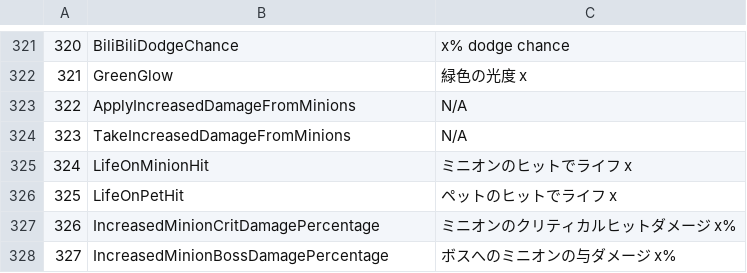
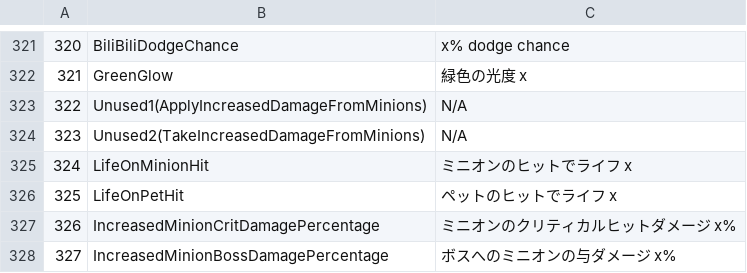
Before and after one commit to KujoYuki/CoreKeeperCharaDataEditor, a CSV file: CKCharaDataEditor/Resource/ConditionDescription.csv, drawn as a sheet; only a part is shown, gaps mark what is left out.

```diff
--- a/CKCharaDataEditor/Resource/ConditionDescription.csv
+++ b/CKCharaDataEditor/Resource/ConditionDescription.csv
@@ -322,4 +322,4 @@
 321,GreenGlow,緑色の光度 x
-322,ApplyIncreasedDamageFromMinions,N/A
-323,TakeIncreasedDamageFromMinions,N/A
+322,Unused1(ApplyIncreasedDamageFromMinions),N/A
+323,Unused2(TakeIncreasedDamageFromMinions),N/A
 324,LifeOnMinionHit,ミニオンのヒットでライフ x
```
Also changed, not shown: 53 other files.
